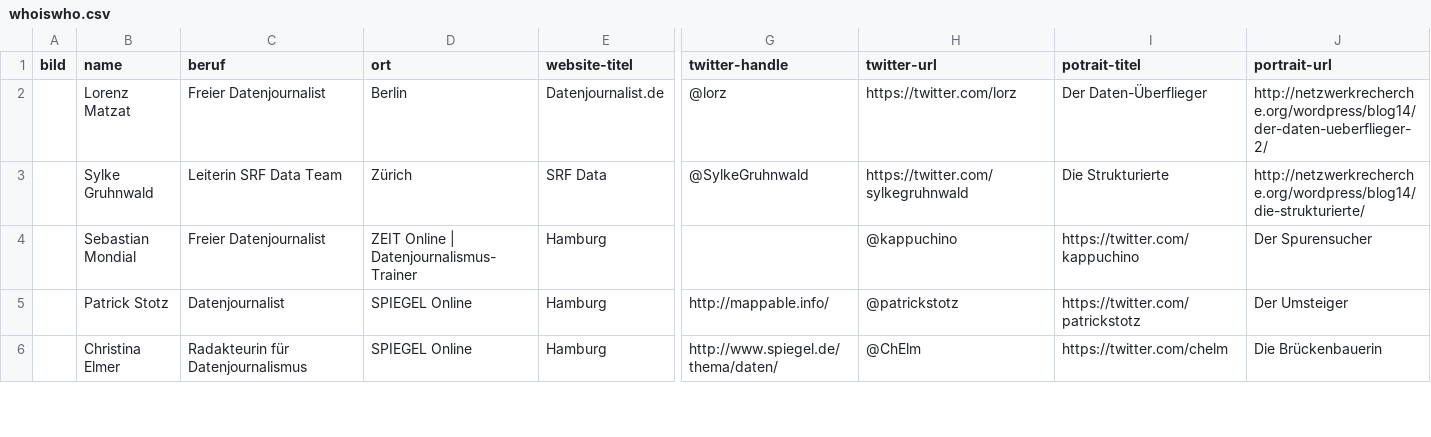
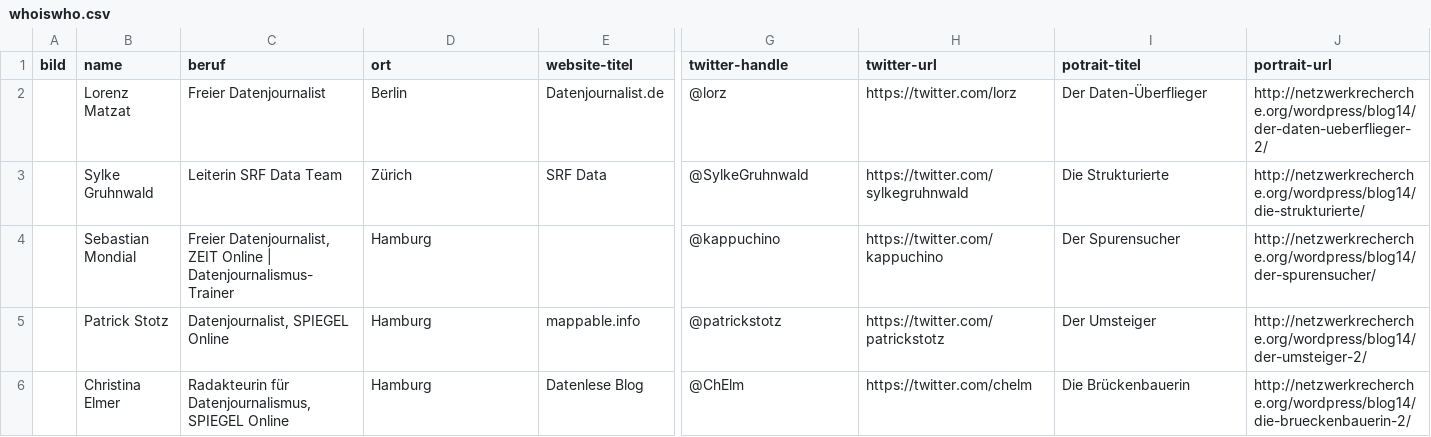
Before and after one commit to kischacht/wijo-website, a CSV file: whoiswho/whoiswho.csv, drawn as a sheet; only a part is shown, gaps mark what is left out; the diff covers the shown part only; the diff names each change by its address in the sheet, - before the commit and + after, or states it on an @@ line.

```diff
--- a/whoiswho/whoiswho.csv
+++ b/whoiswho/whoiswho.csv
-C4 (beruf): Freier Datenjournalist
+C4 (beruf): Freier Datenjournalist, ZEIT Online | Datenjournalismus-Trainer
-D4 (ort): ZEIT Online | Datenjournalismus-Trainer
+D4 (ort): Hamburg
-E4 (website-titel): Hamburg
+E4 (website-titel): (empty)
-G4 (twitter-handle): (empty)
+G4 (twitter-handle): @kappuchino
-H4 (twitter-url): @kappuchino
+H4 (twitter-url): https://twitter.com/kappuchino
-I4 (potrait-titel): https://twitter.com/kappuchino
+I4 (potrait-titel): Der Spurensucher
-J4 (portrait-url): Der Spurensucher
+J4 (portrait-url): http://netzwerkrecherche.org/wordpress/blog14/der-spurensucher/
-C5 (beruf): Datenjournalist
+C5 (beruf): Datenjournalist, SPIEGEL Online
-D5:D6 (ort): SPIEGEL Online
+D5:D6 (ort): Hamburg
-E5 (website-titel): Hamburg
+E5 (website-titel): mappable.info
-G5 (twitter-handle): http://mappable.info/
+G5 (twitter-handle): @patrickstotz
-H5 (twitter-url): @patrickstotz
+H5 (twitter-url): https://twitter.com/patrickstotz
-I5 (potrait-titel): https://twitter.com/patrickstotz
+I5 (potrait-titel): Der Umsteiger
-J5 (portrait-url): Der Umsteiger
+J5 (portrait-url): http://netzwerkrecherche.org/wordpress/blog14/der-umsteiger-2/
-C6 (beruf): Radakteurin für Datenjournalismus
+C6 (beruf): Radakteurin für Datenjournalismus, SPIEGEL Online
-E6 (website-titel): Hamburg
+E6 (website-titel): Datenlese Blog
-G6 (twitter-handle): http://www.spiegel.de/thema/daten/
+G6 (twitter-handle): @ChElm
-H6 (twitter-url): @ChElm
+H6 (twitter-url): https://twitter.com/chelm
-I6 (potrait-titel): https://twitter.com/chelm
+I6 (potrait-titel): Die Brückenbauerin
-J6 (portrait-url): Die Brückenbauerin
+J6 (portrait-url): http://netzwerkrecherche.org/wordpress/blog14/die-brueckenbauerin-2/
```
Also changed, not shown: 1 added row, 1 removed row and 165 edited cells elsewhere in this file, data/ddj.csv, 5 other files.
